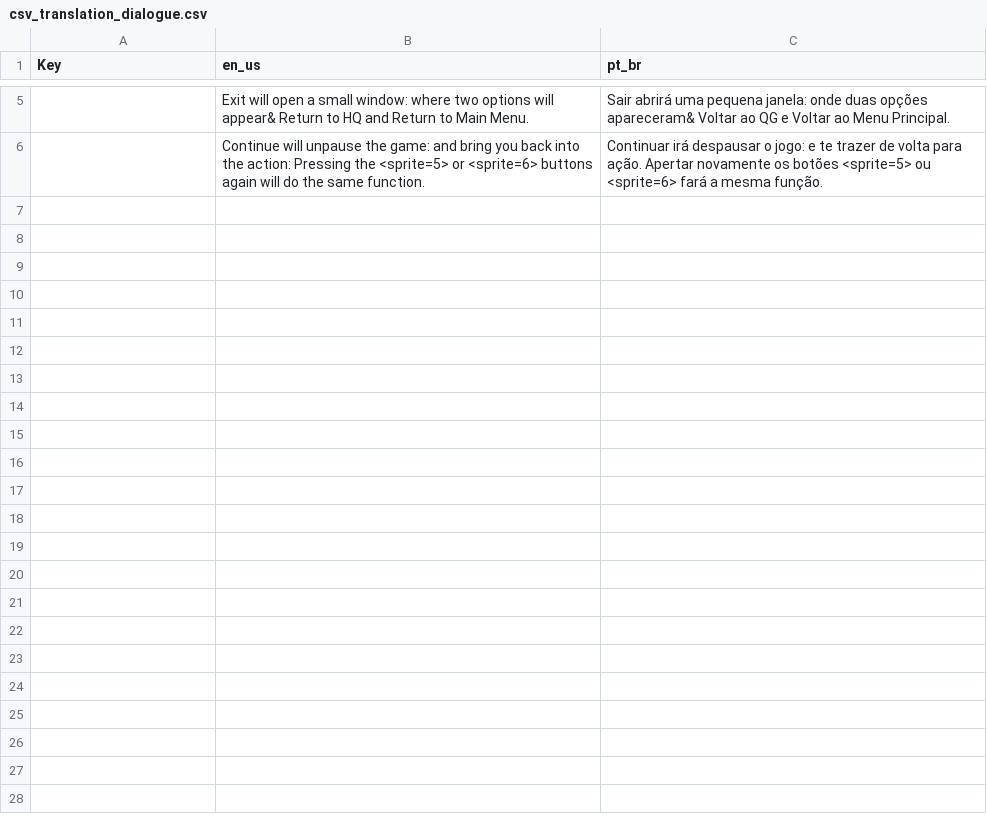
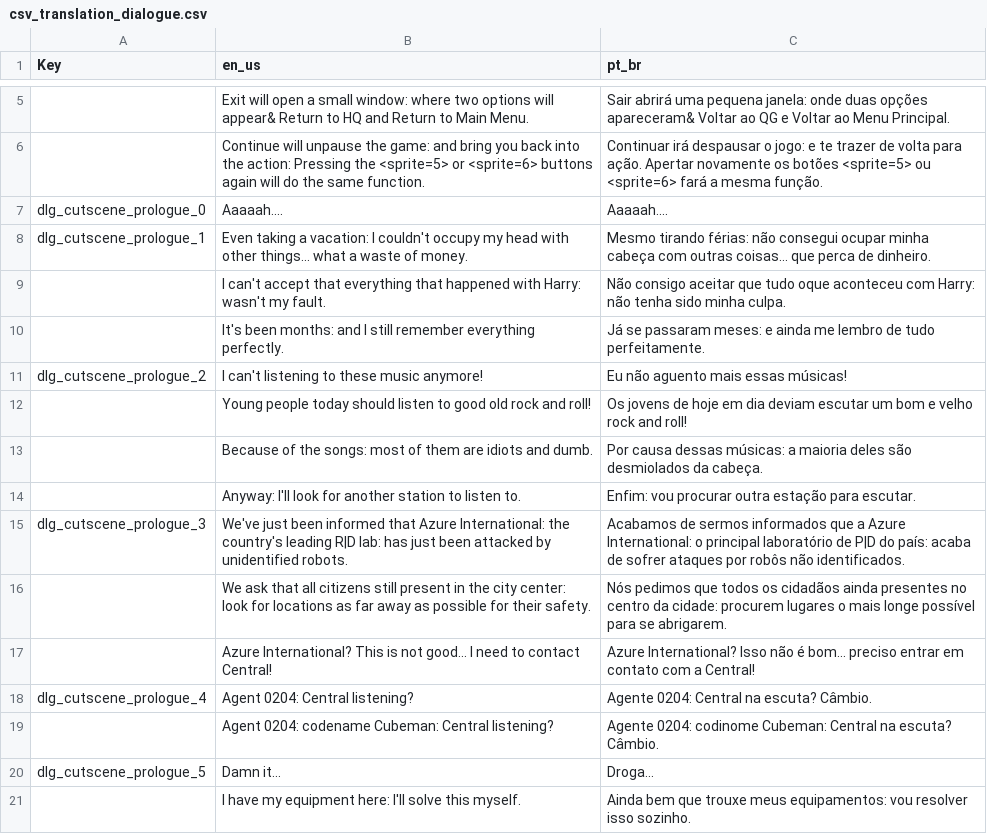
Before and after one commit to SGCastilho/project-agent-cubeman, a CSV file: cubeman-source-code/Assets/Resources/CSV/Translation/UI/csv_translation_dialogue.csv, drawn as a sheet; only a part is shown, gaps mark what is left out; the diff names each change by its address in the sheet, - before the commit and + after, or states it on an @@ line.

Commit message:
SGC
-Cutscene Prologue dialogues started
-CSV Dialogues updated

```diff
--- a/cubeman-source-code/Assets/Resources/CSV/Translation/UI/csv_translation_dialogue.csv
+++ b/cubeman-source-code/Assets/Resources/CSV/Translation/UI/csv_translation_dialogue.csv
+row 7: dlg_cutscene_prologue_0 | Aaaaah.... | Aaaaah....
+row 8: dlg_cutscene_prologue_1 | Even taking a vacation: I couldn't occupy my head with other things... what a waste of money. | Mesmo tirando férias: não consegui ocupar minha cabeça com outras coisas... que perca de dinheiro.
+row 9:  | I can't accept that everything that happened with Harry: wasn't my fault. | Não consigo aceitar que tudo oque aconteceu com Harry: não tenha sido minha culpa.
+row 10:  | It's been months: and I still remember everything perfectly. | Já se passaram meses: e ainda me lembro de tudo perfeitamente.
+row 11: dlg_cutscene_prologue_2 | I can't listening to these music anymore! | Eu não aguento mais essas músicas!
+row 12:  | Young people today should listen to good old rock and roll! | Os jovens de hoje em dia deviam escutar um bom e velho rock and roll!
+row 13:  | Because of the songs: most of them are idiots and dumb. | Por causa dessas músicas: a maioria deles são desmiolados da cabeça.
+row 14:  | Anyway: I'll look for another station to listen to. | Enfim: vou procurar outra estação para escutar.
+row 15: dlg_cutscene_prologue_3 | We've just been informed that Azure International: the country's leading R|D lab: has just been attacked by unidentified robots. | Acabamos de sermos informados que a Azure International: o principal laboratório de P|D do país: acaba de sofrer ataques por robôs não identificados.
+row 16:  | We ask that all citizens still present in the city center: look for locations as far away as possible for their safety. | Nós pedimos que todos os cidadãos ainda presentes no centro da cidade: procurem lugares o mais longe possível para se abrigarem.
+row 17:  | Azure International? This is not good... I need to contact Central! | Azure International? Isso não é bom... preciso entrar em contato com a Central!
+row 18: dlg_cutscene_prologue_4 | Agent 0204: Central listening? | Agente 0204: Central na escuta? Câmbio.
+row 19:  | Agent 0204: codename Cubeman: Central listening? | Agente 0204: codinome Cubeman: Central na escuta? Câmbio.
+row 20: dlg_cutscene_prologue_5 | Damn it... | Droga...
+row 21:  | I have my equipment here: I'll solve this myself. | Ainda bem que trouxe meus equipamentos: vou resolver isso sozinho.
```
Also changed, not shown: 25 other files.
